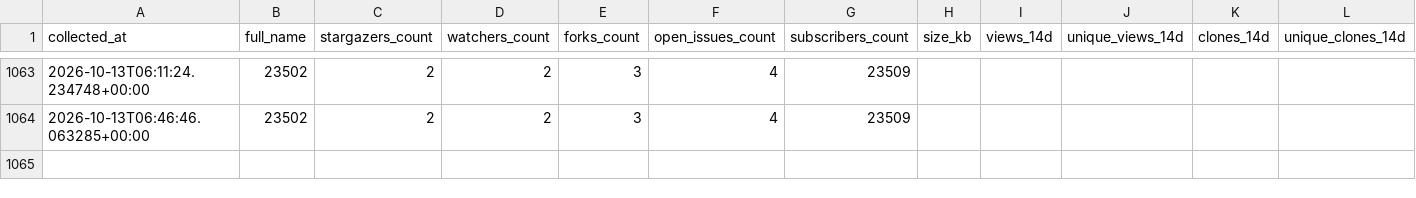
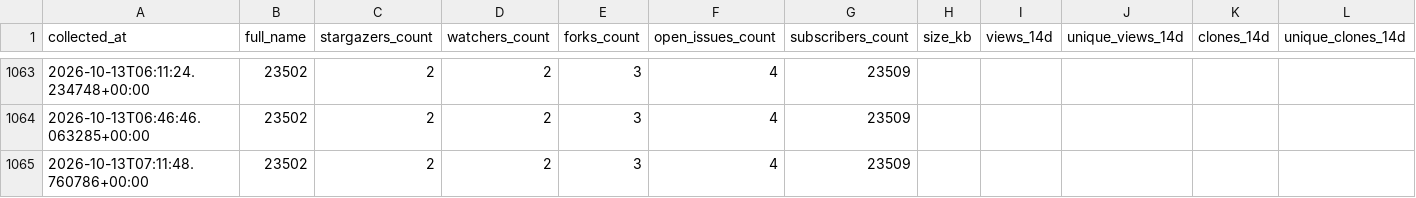
Before and after one commit to emrepelit109/science-philosophy, a CSV file: stats/history.csv, drawn as a sheet; only a part is shown, gaps mark what is left out; rows hold the shown columns only; the diff names each change by its address in the sheet, - before the commit and + after, or states it on an @@ line.

```diff
--- a/stats/history.csv
+++ b/stats/history.csv
+row 1065: 2026-10-13T07:11:48.760786+00:00 | 23502 | 2 | 2 | 3 | 4 | 23509
```
Also changed, not shown: 3 other files.
